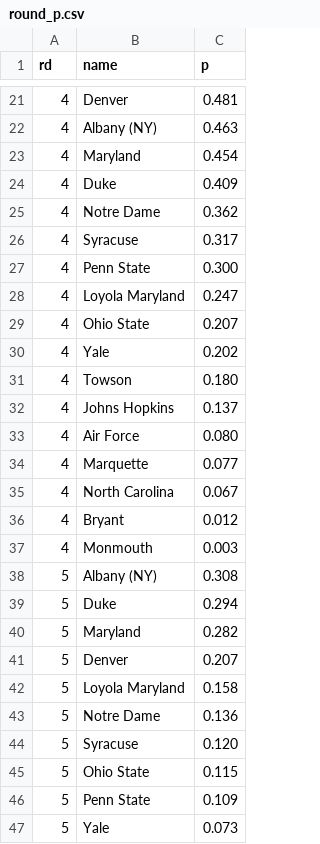
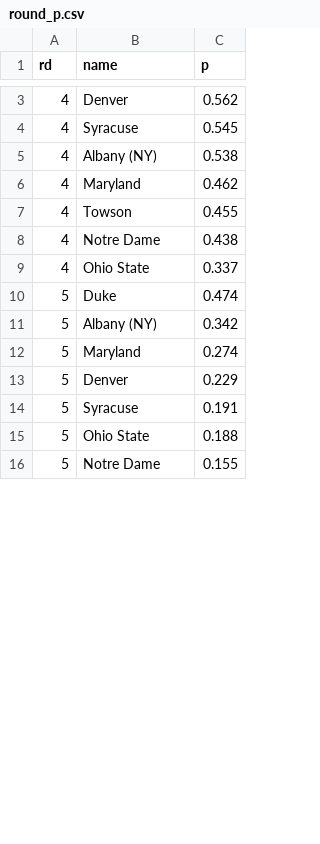
Before and after one commit to octonion/lacrosse, a CSV file: ncaa/tournament/round_p.csv, drawn as a sheet; only a part is shown, gaps mark what is left out; the diff covers the shown part only.

Commit message:
D1 tournament update.

```diff
--- a/ncaa/tournament/round_p.csv
+++ b/ncaa/tournament/round_p.csv
@@ -21,27 +3,14 @@ rd,name,p
-4,Denver,0.481
-4,Albany (NY),0.463
-4,Maryland,0.454
-4,Duke,0.409
-4,Notre Dame,0.362
-4,Syracuse,0.317
-4,Penn State,0.300
-4,Loyola Maryland,0.247
-4,Ohio State,0.207
-4,Yale,0.202
-4,Towson,0.180
-4,Johns Hopkins,0.137
-4,Air Force,0.080
-4,Marquette,0.077
-4,North Carolina,0.067
-4,Bryant,0.012
-4,Monmouth,0.003
-5,Albany (NY),0.308
-5,Duke,0.294
-5,Maryland,0.282
-5,Denver,0.207
-5,Loyola Maryland,0.158
-5,Notre Dame,0.136
-5,Syracuse,0.120
-5,Ohio State,0.115
-5,Penn State,0.109
-5,Yale,0.073
+4,Denver,0.562
+4,Syracuse,0.545
+4,Albany (NY),0.538
+4,Maryland,0.462
+4,Towson,0.455
+4,Notre Dame,0.438
+4,Ohio State,0.337
+5,Duke,0.474
+5,Albany (NY),0.342
+5,Maryland,0.274
+5,Denver,0.229
+5,Syracuse,0.191
+5,Ohio State,0.188
+5,Notre Dame,0.155
```
Also changed, not shown: 2 added rows, 35 removed rows and 8 edited cells elsewhere in this file, 4 other files.
